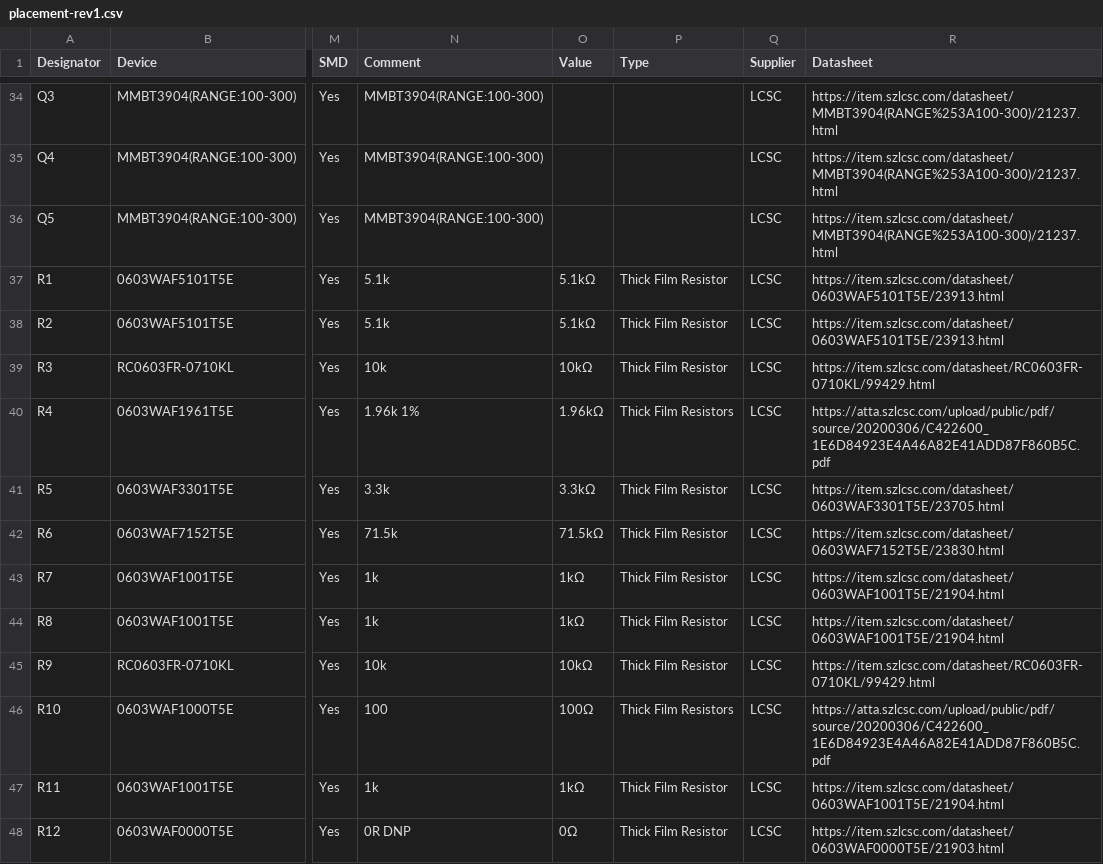
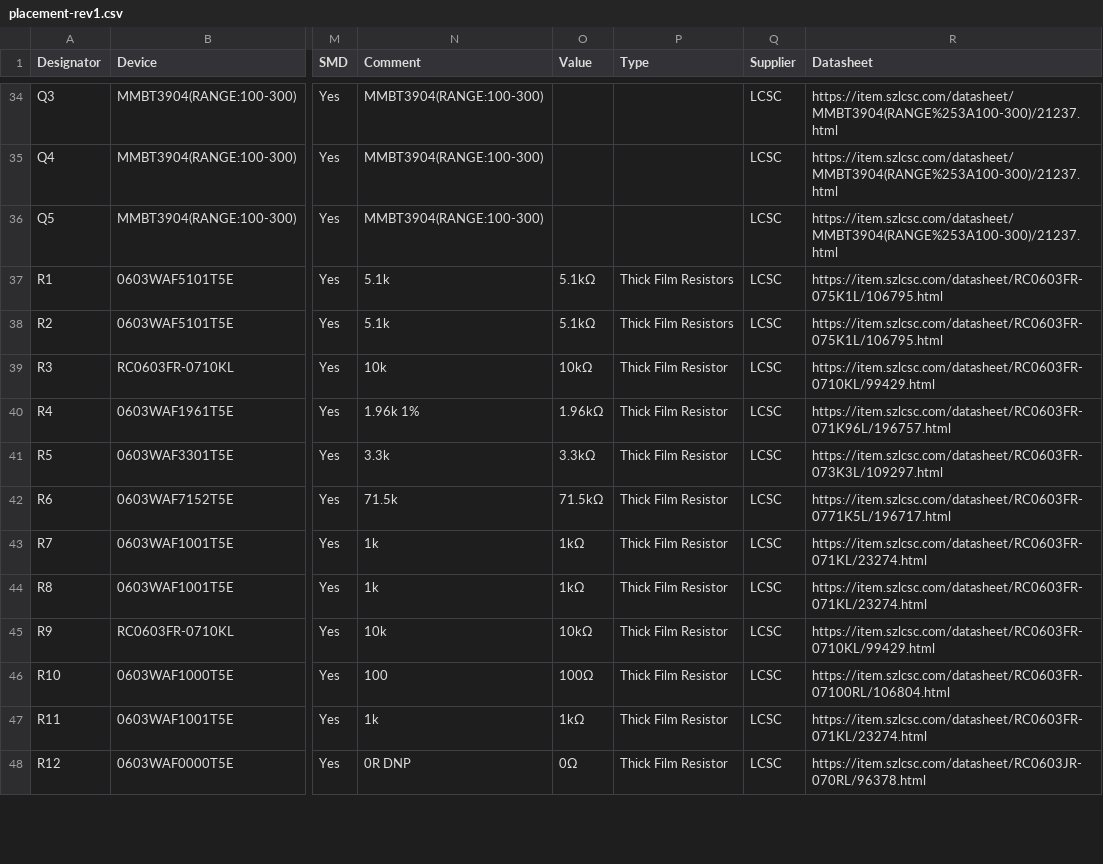
Before and after one commit to serber/marauder-c5-pancake-board, a CSV file: release/rev1/placement-rev1.csv, drawn as a sheet; only a part is shown, gaps mark what is left out; the diff covers the shown part only; the diff names each change by its address in the sheet, - before the commit and + after, or states it on an @@ line.

```diff
--- a/release/rev1/placement-rev1.csv
+++ b/release/rev1/placement-rev1.csv
-P37:P38 (Type): Thick Film Resistor
+P37:P38 (Type): Thick Film Resistors
-R37:R38 (Datasheet): https://item.szlcsc.com/datasheet/0603WAF5101T5E/23913.html
+R37:R38 (Datasheet): https://item.szlcsc.com/datasheet/RC0603FR-075K1L/106795.html
-P40 (Type): Thick Film Resistors
+P40 (Type): Thick Film Resistor
-R40 (Datasheet): https://atta.szlcsc.com/upload/public/pdf/source/20200306/C422600_1E6D84923E4A46A82E41ADD87F860B5C.pdf
+R40 (Datasheet): https://item.szlcsc.com/datasheet/RC0603FR-071K96L/196757.html
-R41 (Datasheet): https://item.szlcsc.com/datasheet/0603WAF3301T5E/23705.html
+R41 (Datasheet): https://item.szlcsc.com/datasheet/RC0603FR-073K3L/109297.html
-R42 (Datasheet): https://item.szlcsc.com/datasheet/0603WAF7152T5E/23830.html
+R42 (Datasheet): https://item.szlcsc.com/datasheet/RC0603FR-0771K5L/196717.html
-R43:R44 (Datasheet): https://item.szlcsc.com/datasheet/0603WAF1001T5E/21904.html
+R43:R44 (Datasheet): https://item.szlcsc.com/datasheet/RC0603FR-071KL/23274.html
-P46 (Type): Thick Film Resistors
+P46 (Type): Thick Film Resistor
-R46 (Datasheet): https://atta.szlcsc.com/upload/public/pdf/source/20200306/C422600_1E6D84923E4A46A82E41ADD87F860B5C.pdf
+R46 (Datasheet): https://item.szlcsc.com/datasheet/RC0603FR-07100RL/106804.html
-R47 (Datasheet): https://item.szlcsc.com/datasheet/0603WAF1001T5E/21904.html
+R47 (Datasheet): https://item.szlcsc.com/datasheet/RC0603FR-071KL/23274.html
-R48 (Datasheet): https://item.szlcsc.com/datasheet/0603WAF0000T5E/21903.html
+R48 (Datasheet): https://item.szlcsc.com/datasheet/RC0603JR-070RL/96378.html
```
Also changed, not shown: 17 edited cells elsewhere in this file, release/rev1/bom-rev1.csv, 5 other files.
